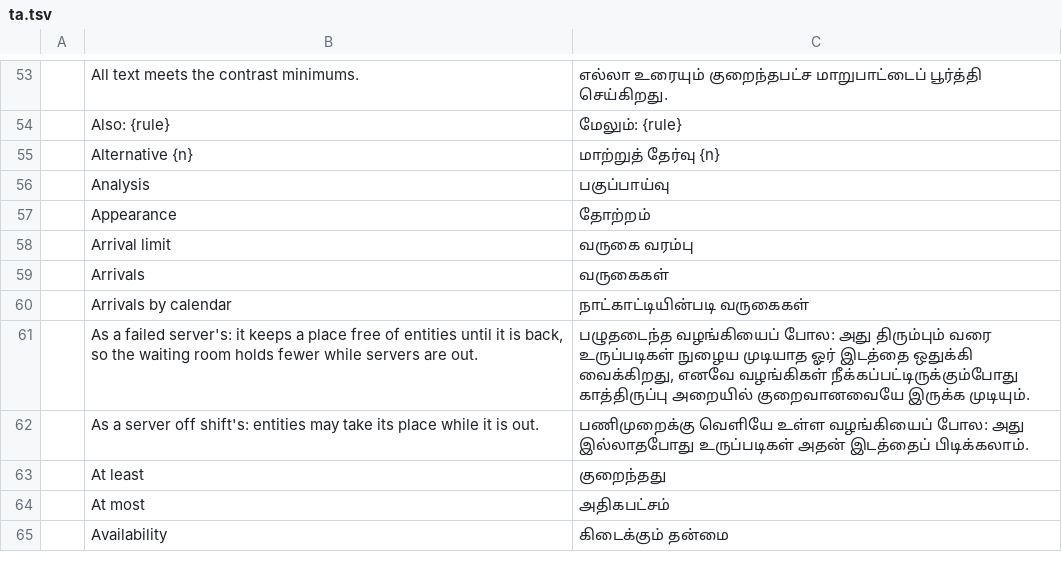
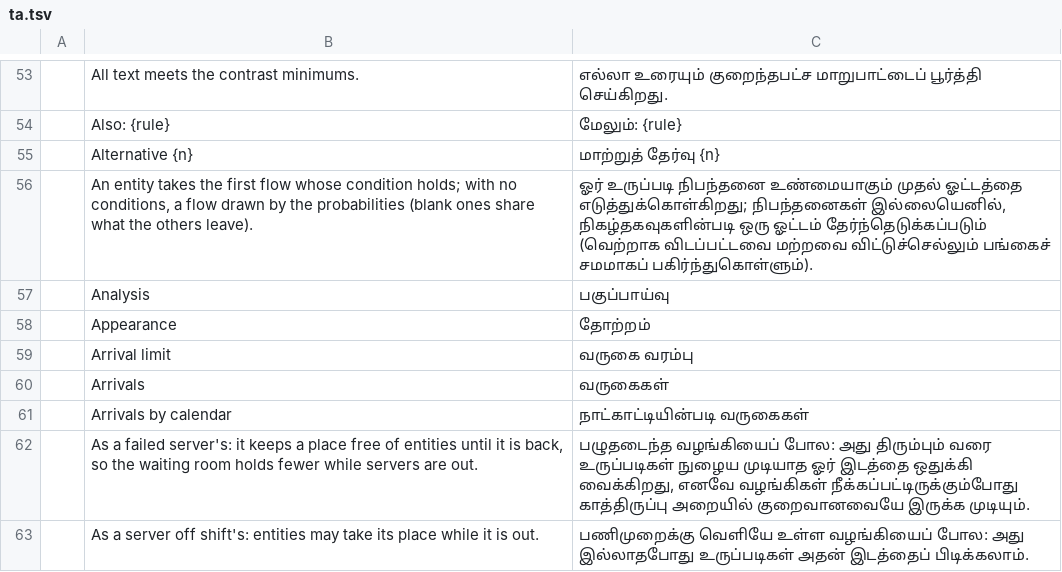
Before and after one commit to helenkwok/StochCraft, a TSV file: i18n/ta.tsv, drawn as a sheet; only a part is shown, gaps mark what is left out; the shorter side is filled out with more unchanged rows.

```diff
--- a/i18n/ta.tsv
+++ b/i18n/ta.tsv
@@ -55,2 +55,3 @@
 	Alternative {n}	மாற்றுத் தேர்வு {n}
+	An entity takes the first flow whose condition holds; with no conditions, a flow drawn by the probabilities (blank ones share what the others leave).	ஓர் உருப்படி நிபந்தனை உண்மையாகும் முதல் ஓட்டத்தை எடுத்துக்கொள்கிறது; நிபந்தனைகள் இல்லையெனில், நிகழ்தகவுகளின்படி ஒரு ஓட்டம் தேர்ந்தெடுக்கப்படும் (வெற்றாக விடப்பட்டவை மற்றவை விட்டுச்செல்லும் பங்கைச் சமமாகப் பகிர்ந்துகொள்ளும்).
 	Analysis	பகுப்பாய்வு
```
Also changed, not shown: i18n/bn.tsv, i18n/hi.tsv, 43 other files.
